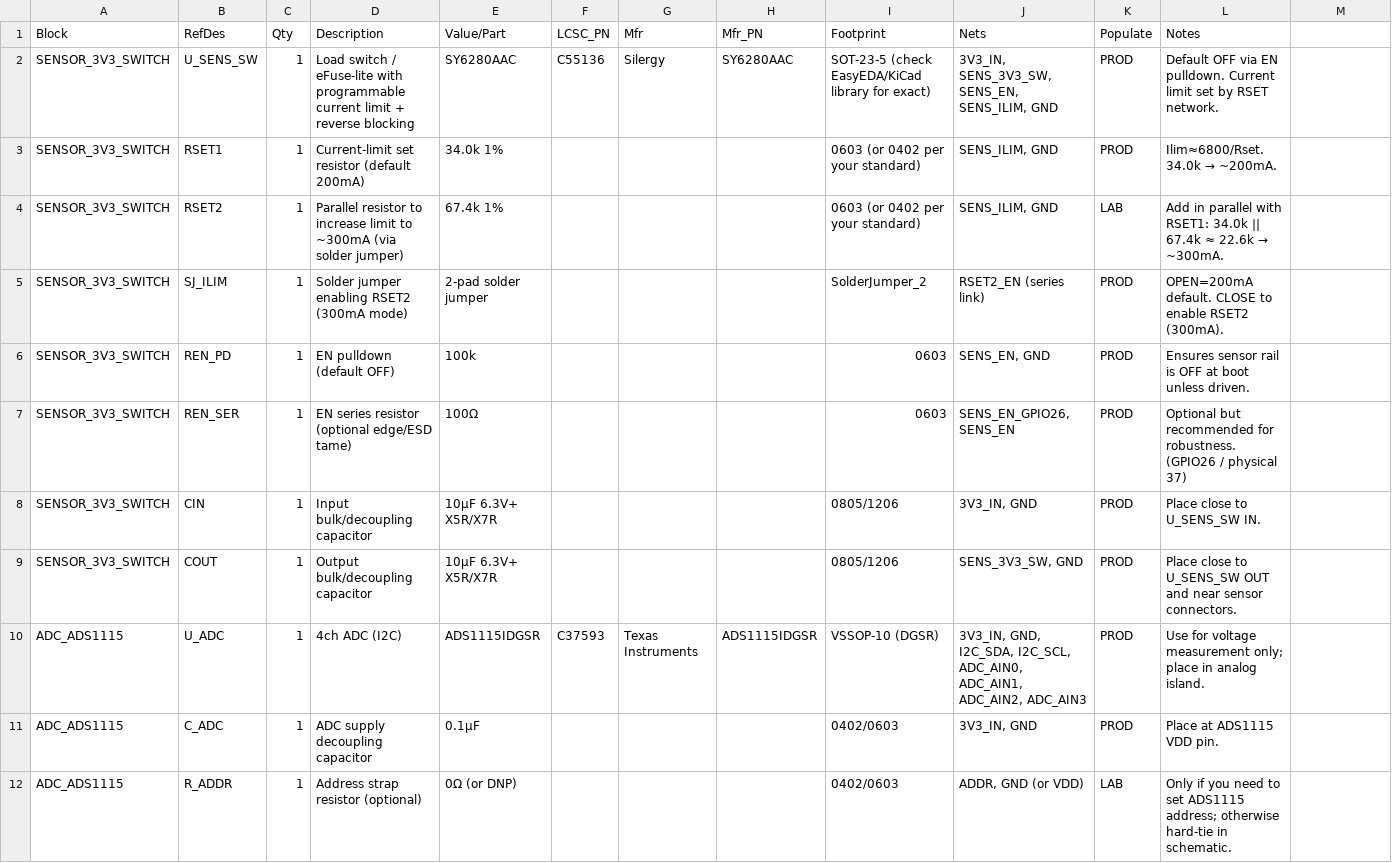
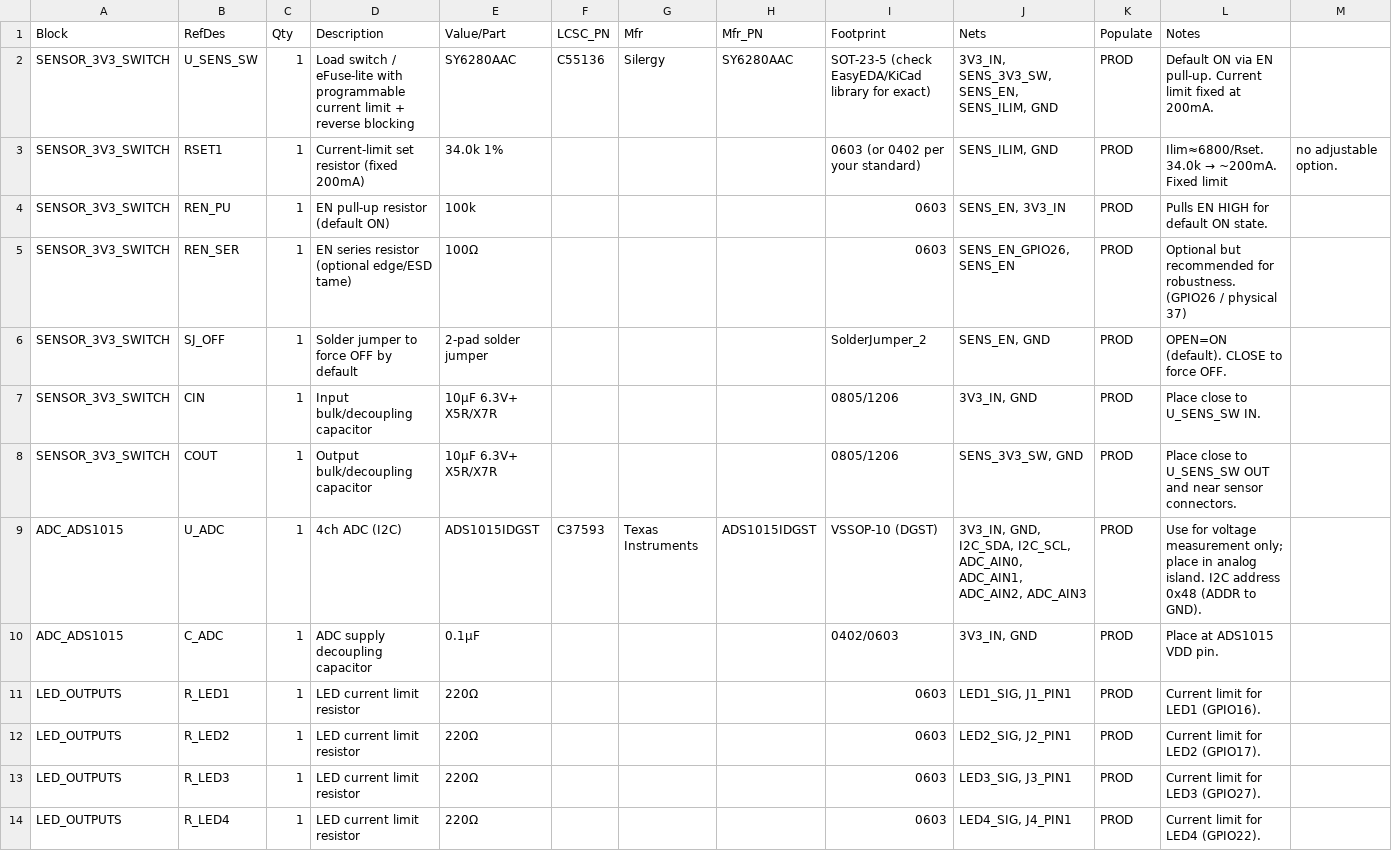
Before and after one commit to tanvir-commits/Sensor-Control-Shield, a CSV file: blocks_bom_sensor_switch_adc_GPIO26.csv, drawn as a sheet.

Commit message:
Update: Add ADC schematic, fix CSV to match finalized design, break down connector types in BOM, add CSV file links

```diff
--- a/blocks_bom_sensor_switch_adc_GPIO26.csv
+++ b/blocks_bom_sensor_switch_adc_GPIO26.csv
@@ -1,12 +1,14 @@
 Block,RefDes,Qty,Description,Value/Part,LCSC_PN,Mfr,Mfr_PN,Footprint,Nets,Populate,Notes
-SENSOR_3V3_SWITCH,U_SENS_SW,1,Load switch / eFuse-lite with programmable current limit + reverse blocking,SY6280AAC,C55136,Silergy,SY6280AAC,SOT-23-5 (check EasyEDA/KiCad library for exact),"3V3_IN, SENS_3V3_SW, SENS_EN, SENS_ILIM, GND",PROD,Default OFF via EN pulldown. Current limit set by RSET network.
-SENSOR_3V3_SWITCH,RSET1,1,Current-limit set resistor (default 200mA),34.0k 1%,,,,0603 (or 0402 per your standard),"SENS_ILIM, GND",PROD,Ilim≈6800/Rset. 34.0k → ~200mA.
-SENSOR_3V3_SWITCH,RSET2,1,Parallel resistor to increase limit to ~300mA (via solder jumper),67.4k 1%,,,,0603 (or 0402 per your standard),"SENS_ILIM, GND",LAB,Add in parallel with RSET1: 34.0k || 67.4k ≈ 22.6k → ~300mA.
-SENSOR_3V3_SWITCH,SJ_ILIM,1,Solder jumper enabling RSET2 (300mA mode),2-pad solder jumper,,,,SolderJumper_2,RSET2_EN (series link),PROD,OPEN=200mA default. CLOSE to enable RSET2 (300mA).
-SENSOR_3V3_SWITCH,REN_PD,1,EN pulldown (default OFF),100k,,,,0603,"SENS_EN, GND",PROD,Ensures sensor rail is OFF at boot unless driven.
+SENSOR_3V3_SWITCH,U_SENS_SW,1,Load switch / eFuse-lite with programmable current limit + reverse blocking,SY6280AAC,C55136,Silergy,SY6280AAC,SOT-23-5 (check EasyEDA/KiCad library for exact),"3V3_IN, SENS_3V3_SW, SENS_EN, SENS_ILIM, GND",PROD,Default ON via EN pull-up. Current limit fixed at 200mA.
+SENSOR_3V3_SWITCH,RSET1,1,Current-limit set resistor (fixed 200mA),34.0k 1%,,,,0603 (or 0402 per your standard),"SENS_ILIM, GND",PROD,Ilim≈6800/Rset. 34.0k → ~200mA. Fixed limit, no adjustable option.
+SENSOR_3V3_SWITCH,REN_PU,1,EN pull-up resistor (default ON),100k,,,,0603,"SENS_EN, 3V3_IN",PROD,Pulls EN HIGH for default ON state.
 SENSOR_3V3_SWITCH,REN_SER,1,EN series resistor (optional edge/ESD tame),100Ω,,,,0603,"SENS_EN_GPIO26, SENS_EN",PROD,Optional but recommended for robustness. (GPIO26 / physical 37)
+SENSOR_3V3_SWITCH,SJ_OFF,1,Solder jumper to force OFF by default,2-pad solder jumper,,,,SolderJumper_2,"SENS_EN, GND",PROD,OPEN=ON (default). CLOSE to force OFF.
 SENSOR_3V3_SWITCH,CIN,1,Input bulk/decoupling capacitor,10µF 6.3V+ X5R/X7R,,,,0805/1206,"3V3_IN, GND",PROD,Place close to U_SENS_SW IN.
 SENSOR_3V3_SWITCH,COUT,1,Output bulk/decoupling capacitor,10µF 6.3V+ X5R/X7R,,,,0805/1206,"SENS_3V3_SW, GND",PROD,Place close to U_SENS_SW OUT and near sensor connectors.
-ADC_ADS1115,U_ADC,1,4ch ADC (I2C),ADS1115IDGSR,C37593,Texas Instruments,ADS1115IDGSR,VSSOP-10 (DGSR),"3V3_IN, GND, I2C_SDA, I2C_SCL, ADC_AIN0, ADC_AIN1, ADC_AIN2, ADC_AIN3",PROD,Use for voltage measurement only; place in analog island.
-ADC_ADS1115,C_ADC,1,ADC supply decoupling capacitor,0.1µF,,,,0402/0603,"3V3_IN, GND",PROD,Place at ADS1115 VDD pin.
-ADC_ADS1115,R_ADDR,1,Address strap resistor (optional),0Ω (or DNP),,,,0402/0603,"ADDR, GND (or VDD)",LAB,Only if you need to set ADS1115 address; otherwise hard-tie in schematic.
+ADC_ADS1015,U_ADC,1,4ch ADC (I2C),ADS1015IDGST,C37593,Texas Instruments,ADS1015IDGST,VSSOP-10 (DGST),"3V3_IN, GND, I2C_SDA, I2C_SCL, ADC_AIN0, ADC_AIN1, ADC_AIN2, ADC_AIN3",PROD,Use for voltage measurement only; place in analog island. I2C address 0x48 (ADDR to GND).
+ADC_ADS1015,C_ADC,1,ADC supply decoupling capacitor,0.1µF,,,,0402/0603,"3V3_IN, GND",PROD,Place at ADS1015 VDD pin.
+LED_OUTPUTS,R_LED1,1,LED current limit resistor,220Ω,,,,0603,"LED1_SIG, J1_PIN1",PROD,Current limit for LED1 (GPIO16).
+LED_OUTPUTS,R_LED2,1,LED current limit resistor,220Ω,,,,0603,"LED2_SIG, J2_PIN1",PROD,Current limit for LED2 (GPIO17).
+LED_OUTPUTS,R_LED3,1,LED current limit resistor,220Ω,,,,0603,"LED3_SIG, J3_PIN1",PROD,Current limit for LED3 (GPIO27).
+LED_OUTPUTS,R_LED4,1,LED current limit resistor,220Ω,,,,0603,"LED4_SIG, J4_PIN1",PROD,Current limit for LED4 (GPIO22).
```
Also changed, not shown: 2 other files.
